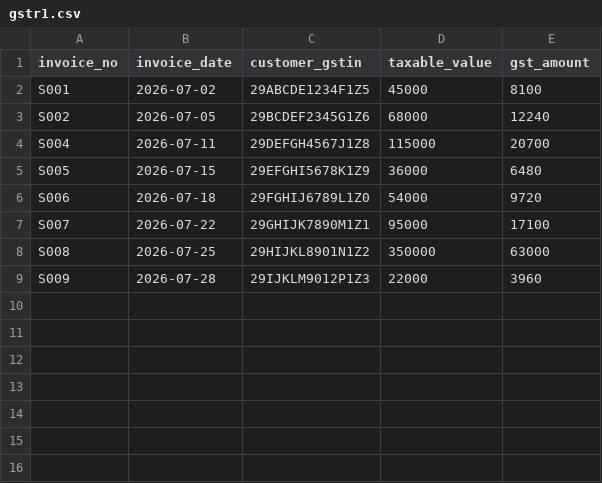
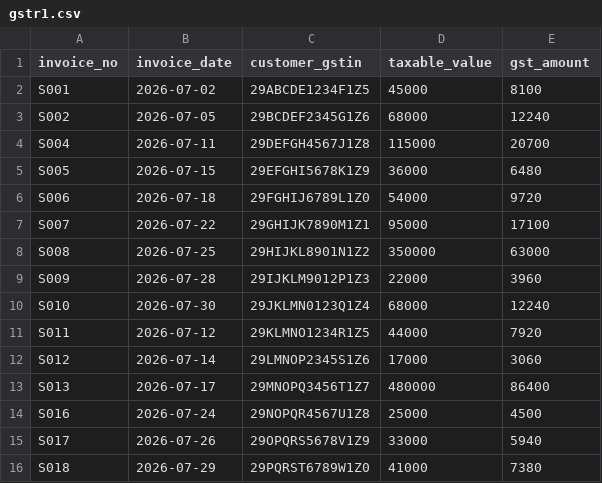
Before and after one commit to chiragmgowda01/gst_reconciliation, a CSV file: data/gstr1.csv, drawn as a sheet.

```diff
--- a/data/gstr1.csv
+++ b/data/gstr1.csv
@@ -9 +9,8 @@ S008,2026-07-25,29HIJKL8901N1Z2,350000,63000
 S009,2026-07-28,29IJKLM9012P1Z3,22000,3960
+S010,2026-07-30,29JKLMN0123Q1Z4,68000,12240
+S011,2026-07-12,29KLMNO1234R1Z5,44000,7920
+S012,2026-07-14,29LMNOP2345S1Z6,17000,3060
+S013,2026-07-17,29MNOPQ3456T1Z7,480000,86400
+S016,2026-07-24,29NOPQR4567U1Z8,25000,4500
+S017,2026-07-26,29OPQRS5678V1Z9,33000,5940
+S018,2026-07-29,29PQRST6789W1Z0,41000,7380
```
Also changed, not shown: data/gstr2a.csv, data/purchase_register.csv, 16 other files.
